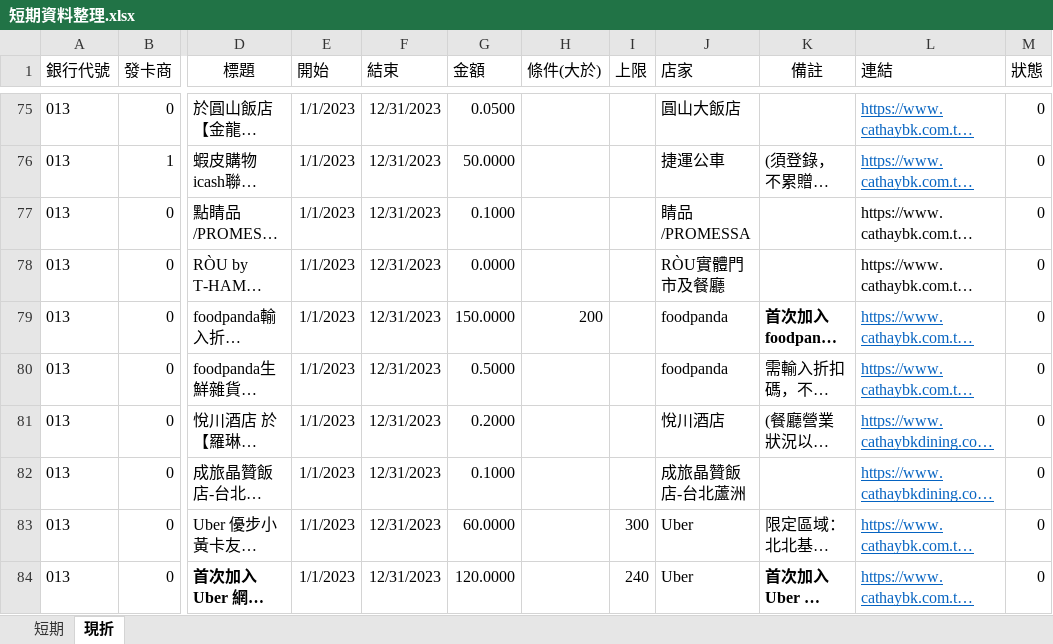
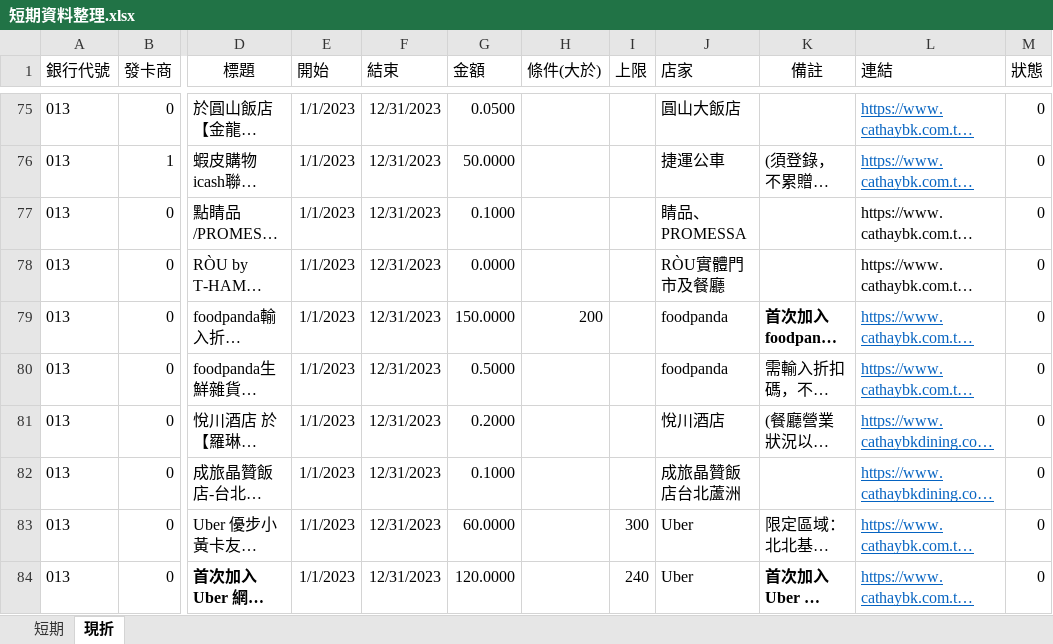
Before and after one commit to gueiru/project, an Excel workbook: 資料庫資料/短期資料整理.xlsx, sheet 現折, drawn as a sheet; only a part is shown, gaps mark what is left out; long unchanged cells end in …; values as stored, in another font and other column widths than the file's, no borders; the diff covers the shown part only; the diff names each change by its address in the sheet, - before the commit and + after, or states it on an @@ line.

```diff
--- a/資料庫資料/短期資料整理.xlsx (sheet 現折)
+++ b/資料庫資料/短期資料整理.xlsx (sheet 現折)
-J77 (店家): 睛品/PROMESSA
+J77 (店家): 睛品、PROMESSA
-J82 (店家): 成旅晶贊飯店-台北蘆洲
+J82 (店家): 成旅晶贊飯店台北蘆洲
```
Also changed, not shown: 32 edited cells elsewhere in this sheet.
